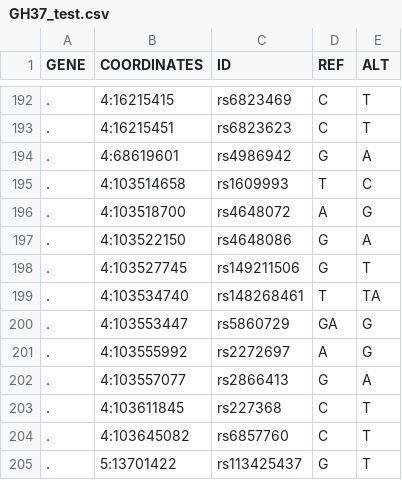
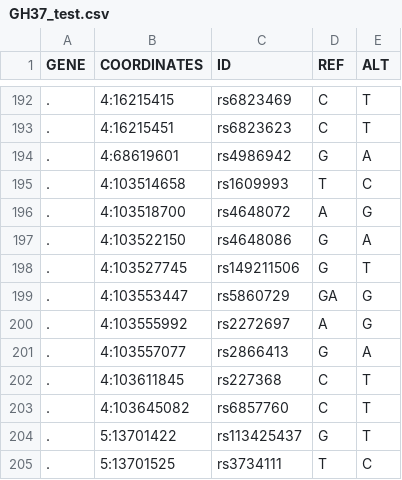
Before and after one commit to Manuel-DominguezCBG/Igor-Manuel, a CSV file: CSVtoVCF/input/GH37_test.csv, drawn as a sheet; only a part is shown, gaps mark what is left out; the shorter side is filled out with more unchanged rows; the diff names each change by its address in the sheet, - before the commit and + after, or states it on an @@ line.

Commit message:
Coding the test

```diff
--- a/CSVtoVCF/input/GH37_test.csv
+++ b/CSVtoVCF/input/GH37_test.csv
-row 199: . | 4:103534740 | rs148268461 | T | TA
```
Also changed, not shown: 5 other files.
